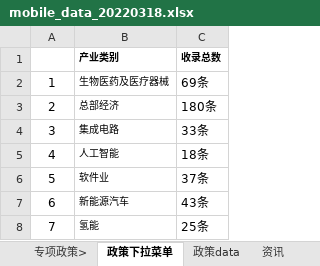
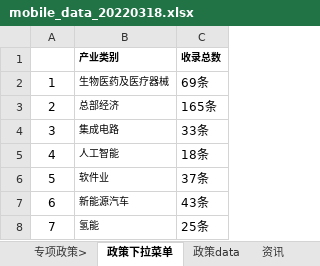
Before and after one commit to qinnancy/Marven-1, an Excel workbook: code/backend/REAccess.Mobile.Api/DataFiles/mobile_data_20220318.xlsx, sheet 政策下拉菜单, drawn as a sheet; values as stored, in another font and other column widths than the file's, no borders; the diff names each change by its address in the sheet, - before the commit and + after, or states it on an @@ line.

```diff
--- a/code/backend/REAccess.Mobile.Api/DataFiles/mobile_data_20220318.xlsx (sheet 政策下拉菜单)
+++ b/code/backend/REAccess.Mobile.Api/DataFiles/mobile_data_20220318.xlsx (sheet 政策下拉菜单)
-C3 (收录总数): 180条
+C3 (收录总数): 165条
```
Also changed, not shown: 1 other file.
